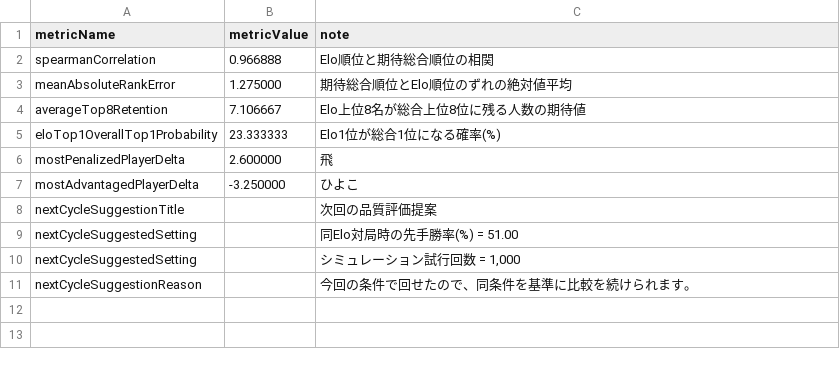
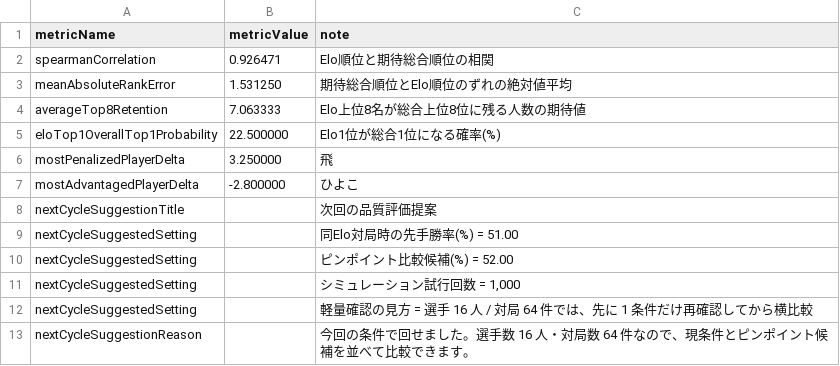
Before and after one commit to muzudho/ShogiTournamentSystemAnalyzer, a CSV file: docs/Reports/quality_summary_[先手8x後手8]_[Neutral_Single10_STSAInput2_draft].csv, drawn as a sheet.

```diff
--- a/docs/Reports/quality_summary_[先手8x後手8]_[Neutral_Single10_STSAInput2_draft].csv
+++ b/docs/Reports/quality_summary_[先手8x後手8]_[Neutral_Single10_STSAInput2_draft].csv
@@ -1,11 +1,13 @@
 metricName,metricValue,note
-spearmanCorrelation,0.966888,Elo順位と期待総合順位の相関
-meanAbsoluteRankError,1.275000,期待総合順位とElo順位のずれの絶対値平均
-averageTop8Retention,7.106667,Elo上位8名が総合上位8位に残る人数の期待値
-eloTop1OverallTop1Probability,23.333333,Elo1位が総合1位になる確率(%)
-mostPenalizedPlayerDelta,2.600000,飛
-mostAdvantagedPlayerDelta,-3.250000,ひよこ
+spearmanCorrelation,0.926471,Elo順位と期待総合順位の相関
+meanAbsoluteRankError,1.531250,期待総合順位とElo順位のずれの絶対値平均
+averageTop8Retention,7.063333,Elo上位8名が総合上位8位に残る人数の期待値
+eloTop1OverallTop1Probability,22.500000,Elo1位が総合1位になる確率(%)
+mostPenalizedPlayerDelta,3.250000,飛
+mostAdvantagedPlayerDelta,-2.800000,ひよこ
 nextCycleSuggestionTitle,,次回の品質評価提案
 nextCycleSuggestedSetting,,同Elo対局時の先手勝率(%) = 51.00
+nextCycleSuggestedSetting,,ピンポイント比較候補(%) = 52.00
 nextCycleSuggestedSetting,,"シミュレーション試行回数 = 1,000"
-nextCycleSuggestionReason,,今回の条件で回せたので、同条件を基準に比較を続けられます。
+nextCycleSuggestedSetting,,軽量確認の見方 = 選手 16 人 / 対局 64 件では、先に 1 条件だけ再確認してから横比較
+nextCycleSuggestionReason,,今回の条件で回せました。選手数 16 人・対局数 64 件なので、現条件とピンポイント候補を並べて比較できます。
```
Also changed, not shown: 3 other files.
